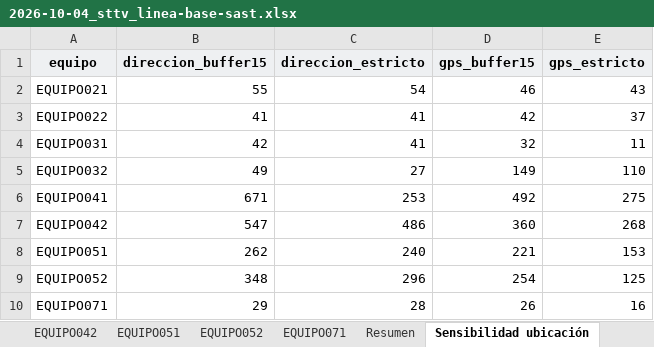
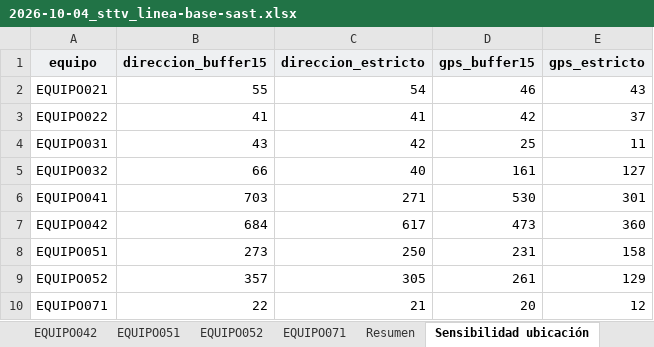
Before and after one commit to storreglosa/sast-valledupar, an Excel workbook: outputs/2026-10-04_sttv_linea-base-sast.xlsx, sheet Sensibilidad ubicación, drawn as a sheet; values as stored, in another font and other column widths than the file's, no borders; the diff names each change by its address in the sheet, - before the commit and + after, or states it on an @@ line.

```diff
--- a/outputs/2026-10-04_sttv_linea-base-sast.xlsx (sheet Sensibilidad ubicación)
+++ b/outputs/2026-10-04_sttv_linea-base-sast.xlsx (sheet Sensibilidad ubicación)
-B4 (direccion_buffer15): 42
+B4 (direccion_buffer15): 43
-C4 (direccion_estricto): 41
+C4 (direccion_estricto): 42
-D4 (gps_buffer15): 32
+D4 (gps_buffer15): 25
-B5 (direccion_buffer15): 49
+B5 (direccion_buffer15): 66
-C5 (direccion_estricto): 27
+C5 (direccion_estricto): 40
-D5 (gps_buffer15): 149
+D5 (gps_buffer15): 161
-E5 (gps_estricto): 110
+E5 (gps_estricto): 127
-B6 (direccion_buffer15): 671
+B6 (direccion_buffer15): 703
-C6 (direccion_estricto): 253
+C6 (direccion_estricto): 271
-D6 (gps_buffer15): 492
+D6 (gps_buffer15): 530
-E6 (gps_estricto): 275
+E6 (gps_estricto): 301
-B7 (direccion_buffer15): 547
+B7 (direccion_buffer15): 684
-C7 (direccion_estricto): 486
+C7 (direccion_estricto): 617
-D7 (gps_buffer15): 360
+D7 (gps_buffer15): 473
-E7 (gps_estricto): 268
+E7 (gps_estricto): 360
-B8 (direccion_buffer15): 262
+B8 (direccion_buffer15): 273
-C8 (direccion_estricto): 240
+C8 (direccion_estricto): 250
-D8 (gps_buffer15): 221
+D8 (gps_buffer15): 231
-E8 (gps_estricto): 153
+E8 (gps_estricto): 158
-B9 (direccion_buffer15): 348
+B9 (direccion_buffer15): 357
-C9 (direccion_estricto): 296
+C9 (direccion_estricto): 305
-D9 (gps_buffer15): 254
+D9 (gps_buffer15): 261
-E9 (gps_estricto): 125
+E9 (gps_estricto): 129
-B10 (direccion_buffer15): 29
+B10 (direccion_buffer15): 22
-C10 (direccion_estricto): 28
+C10 (direccion_estricto): 21
-D10 (gps_buffer15): 26
+D10 (gps_buffer15): 20
-E10 (gps_estricto): 16
+E10 (gps_estricto): 12
```
Also changed, not shown: sheet Resumen, sheet EQUIPO042, sheet EQUIPO041, sheet EQUIPO032, sheet EQUIPO031, sheet EQUIPO051, 11 more sheets, 28 other files.
